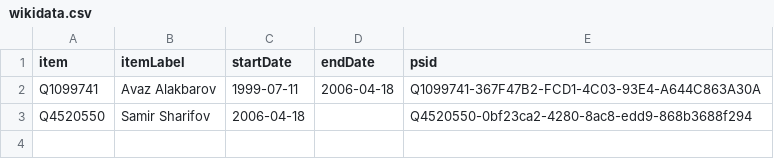
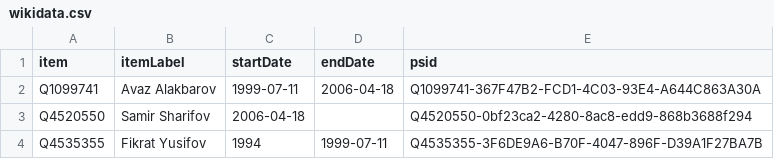
Before and after one commit to every-politician-scrapers/azerbaijan-cabinet, a CSV file: sources/finance-enwiki/wikidata.csv, drawn as a sheet.

Commit message:
Compare external sources to Wikidata

```diff
--- a/sources/finance-enwiki/wikidata.csv
+++ b/sources/finance-enwiki/wikidata.csv
@@ -3 +3,2 @@ Q1099741,Avaz Alakbarov,1999-07-11,2006-04-18,Q1099741-367F47B2-FCD1-4C03-93E4-A
 Q4520550,Samir Sharifov,2006-04-18,,Q4520550-0bf23ca2-4280-8ac8-edd9-868b3688f294
+Q4535355,Fikrat Yusifov,1994,1999-07-11,Q4535355-3F6DE9A6-B70F-4047-896F-D39A1F27BA7B
```
Also changed, not shown: sources/defence-enwiki/wikidata.csv, 4 other files.
